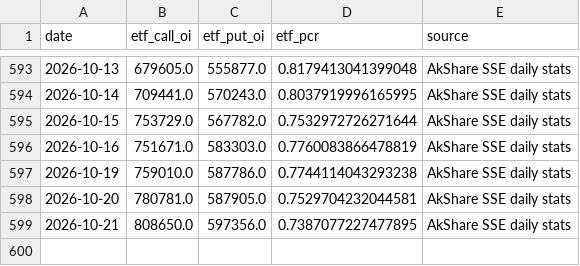
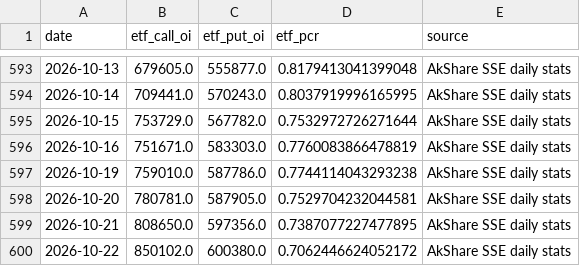
Before and after one commit to lrpopeyou/hs300-pcr-web, a CSV file: data/etf_pcr.csv, drawn as a sheet; only a part is shown, gaps mark what is left out; the diff names each change by its address in the sheet, - before the commit and + after, or states it on an @@ line.

```diff
--- a/data/etf_pcr.csv
+++ b/data/etf_pcr.csv
+row 600: 2026-10-22 | 850102.0 | 600380.0 | 0.7062446624052172 | AkShare SSE daily stats
```
Also changed, not shown: data/hs300.csv, data/io_pcr.csv, 1 other file.
